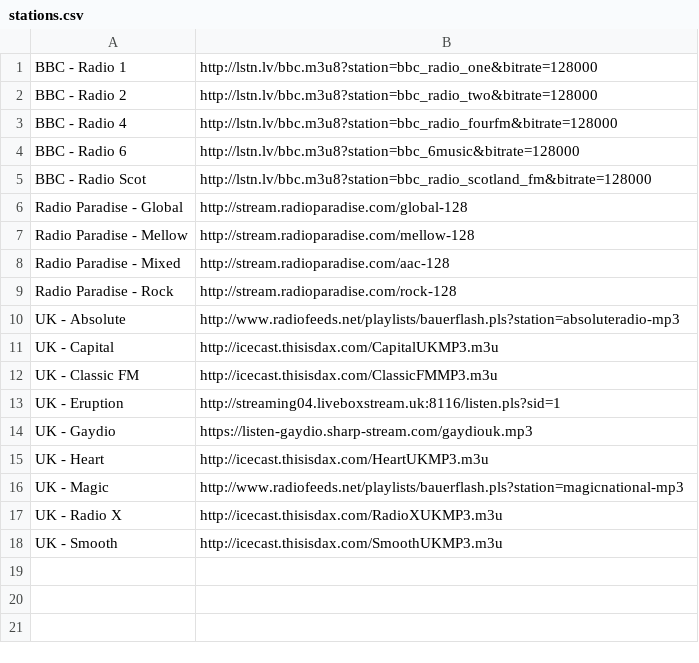
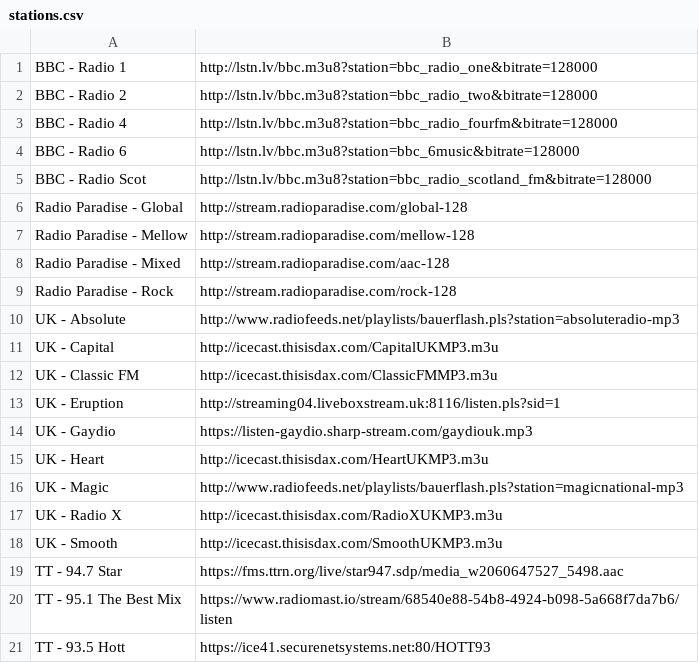
Before and after one commit to UncleCeiling/Discord_bot_Catbug, a CSV file: bot/files/stations.csv, drawn as a sheet.

Commit message:
Added some Trini Radios

```diff
--- a/bot/files/stations.csv
+++ b/bot/files/stations.csv
@@ -18 +18,4 @@ UK - Radio X,http://icecast.thisisdax.com/RadioXUKMP3.m3u
 UK - Smooth,http://icecast.thisisdax.com/SmoothUKMP3.m3u
+TT - 94.7 Star,https://fms.ttrn.org/live/star947.sdp/media_w2060647527_5498.aac
+TT - 95.1 The Best Mix,https://www.radiomast.io/stream/68540e88-54b8-4924-b098-5a668f7da7b6/listen
+TT - 93.5 Hott,https://ice41.securenetsystems.net:80/HOTT93
```
